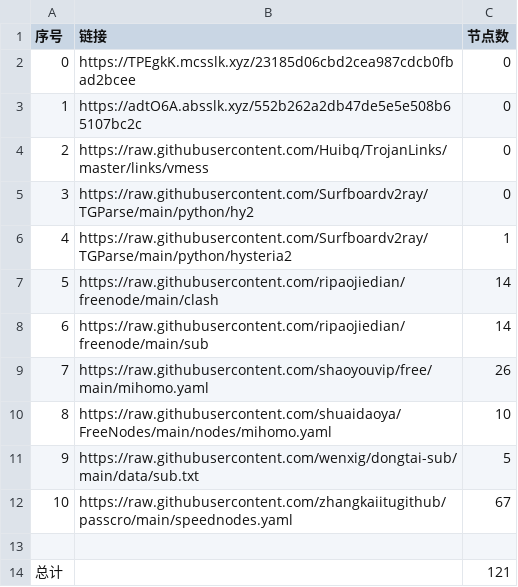
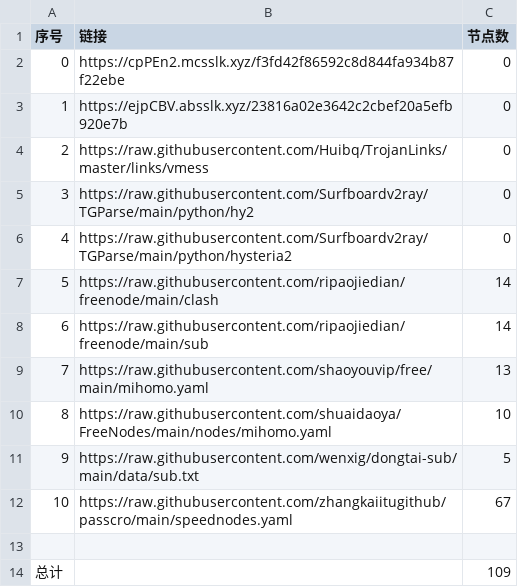
Before and after one commit to denny0810/NoMoreWalls, a CSV file: list_result.csv, drawn as a sheet.

```diff
--- a/list_result.csv
+++ b/list_result.csv
@@ -1,10 +1,10 @@
 序号,链接,节点数
-0,https://TPEgkK.mcsslk.xyz/23185d06cbd2cea987cdcb0fbad2bcee,0
-1,https://adtO6A.absslk.xyz/552b262a2db47de5e5e508b65107bc2c,0
+0,https://cpPEn2.mcsslk.xyz/f3fd42f86592c8d844fa934b87f22ebe,0
+1,https://ejpCBV.absslk.xyz/23816a02e3642c2cbef20a5efb920e7b,0
 2,https://raw.githubusercontent.com/Huibq/TrojanLinks/master/links/vmess,0
 3,https://raw.githubusercontent.com/Surfboardv2ray/TGParse/main/python/hy2,0
-4,https://raw.githubusercontent.com/Surfboardv2ray/TGParse/main/python/hysteria2,1
+4,https://raw.githubusercontent.com/Surfboardv2ray/TGParse/main/python/hysteria2,0
 5,https://raw.githubusercontent.com/ripaojiedian/freenode/main/clash,14
 6,https://raw.githubusercontent.com/ripaojiedian/freenode/main/sub,14
-7,https://raw.githubusercontent.com/shaoyouvip/free/main/mihomo.yaml,26
+7,https://raw.githubusercontent.com/shaoyouvip/free/main/mihomo.yaml,13
 8,https://raw.githubusercontent.com/shuaidaoya/FreeNodes/main/nodes/mihomo.yaml,10
@@ -13,2 +13,2 @@
 
-总计,,121
+总计,,109
```
Also changed, not shown: 15 other files.
